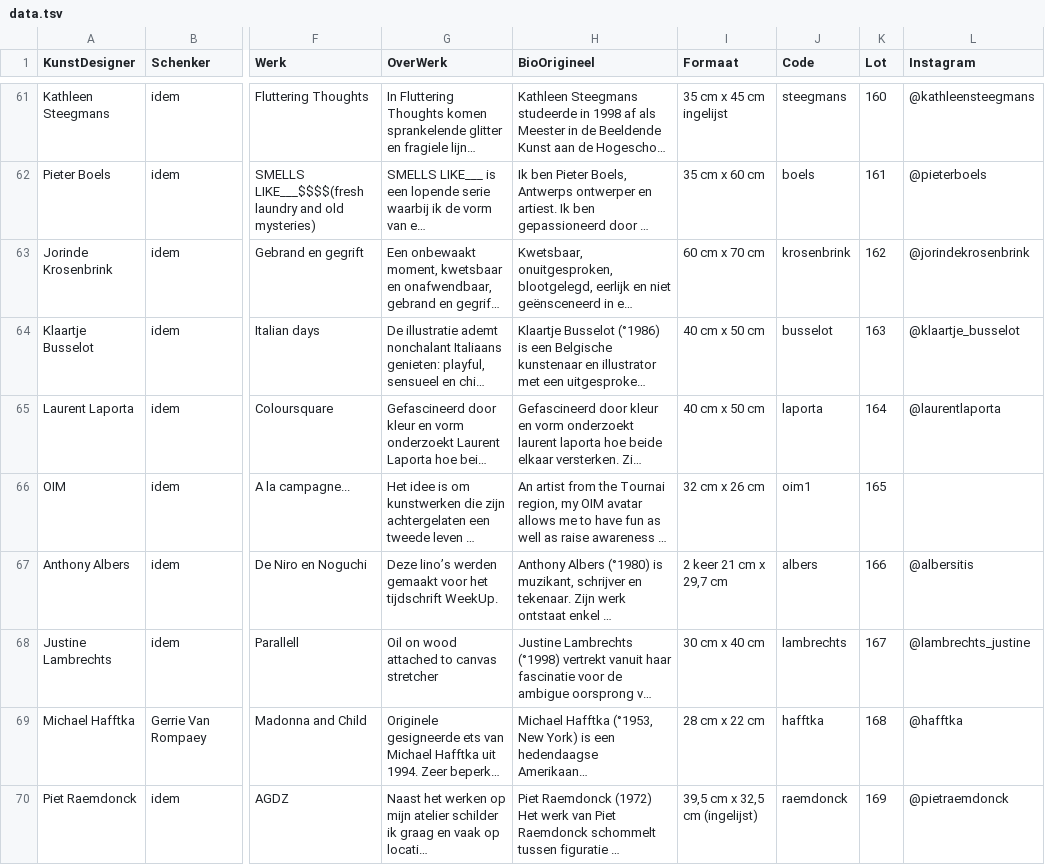
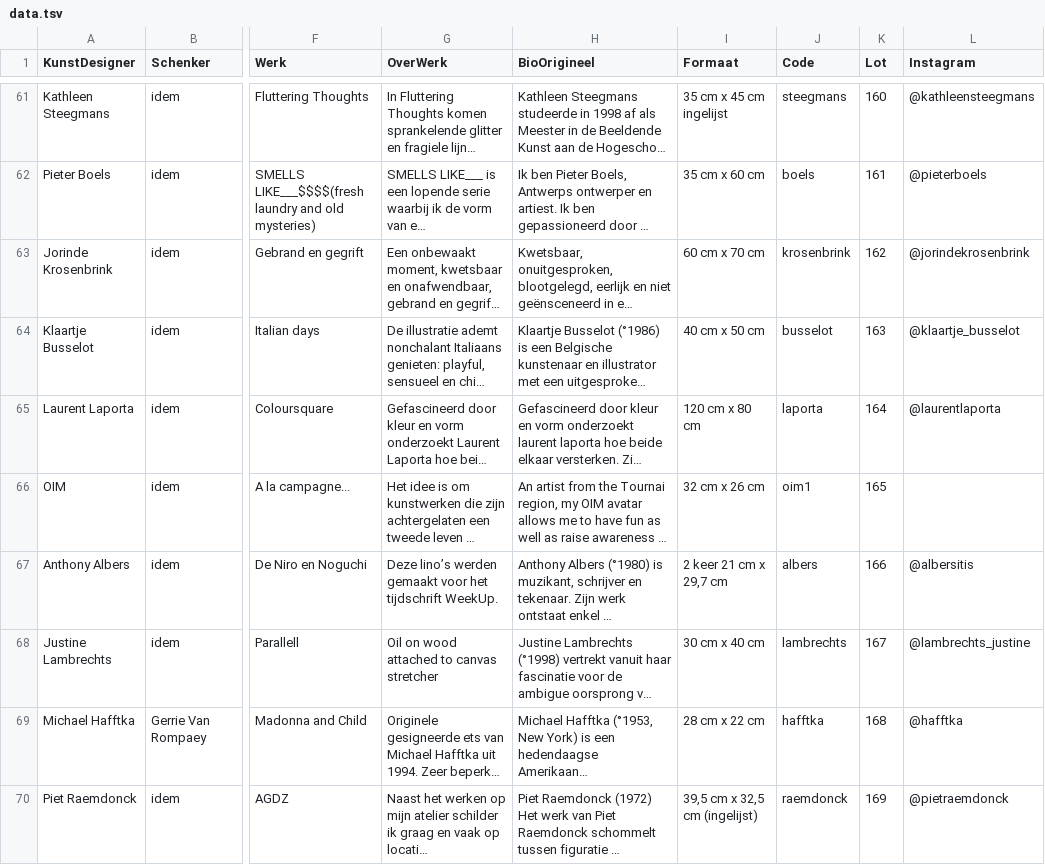
Before and after one commit to pbertels/artdesign, a TSV file: data.tsv, drawn as a sheet; only a part is shown, gaps mark what is left out; long unchanged cells end in …; the diff names each change by its address in the sheet, - before the commit and + after, or states it on an @@ line.

Commit message:
format laporta

```diff
--- a/data.tsv
+++ b/data.tsv
-I65 (Formaat): 40 cm x 50 cm
+I65 (Formaat): 120 cm x 80 cm
```
